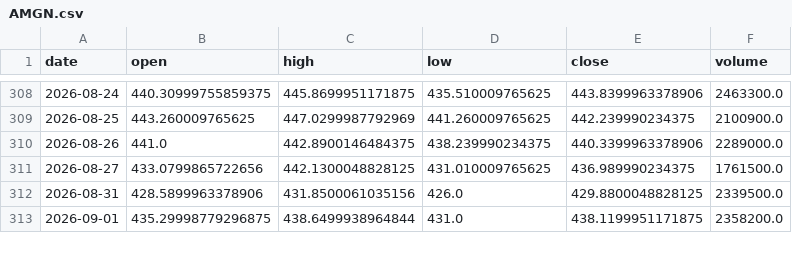
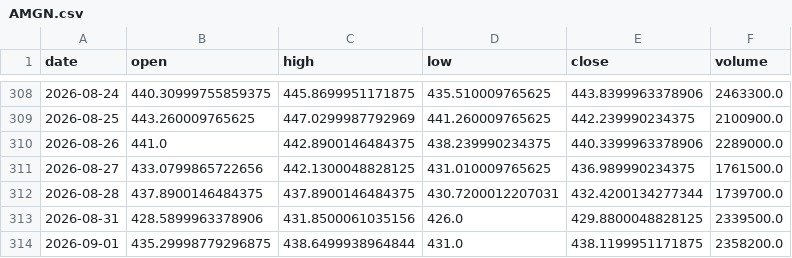
Before and after one commit to udayjain2102/papertrading-model-, a CSV file: data/AMGN.csv, drawn as a sheet; only a part is shown, gaps mark what is left out; the diff names each change by its address in the sheet, - before the commit and + after, or states it on an @@ line.

```diff
--- a/data/AMGN.csv
+++ b/data/AMGN.csv
+row 312: 2026-08-28 | 437.8900146484375 | 437.8900146484375 | 430.7200012207031 | 432.4200134277344 | 1739700.0
```
Also changed, not shown: data/AXP.csv, data/C.csv, 48 other files.
